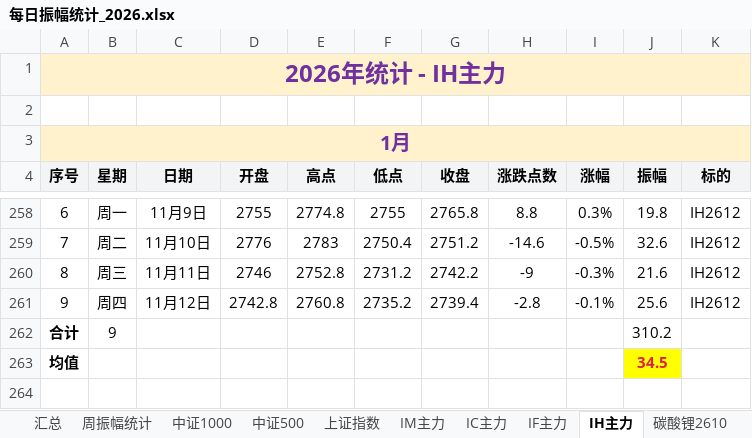
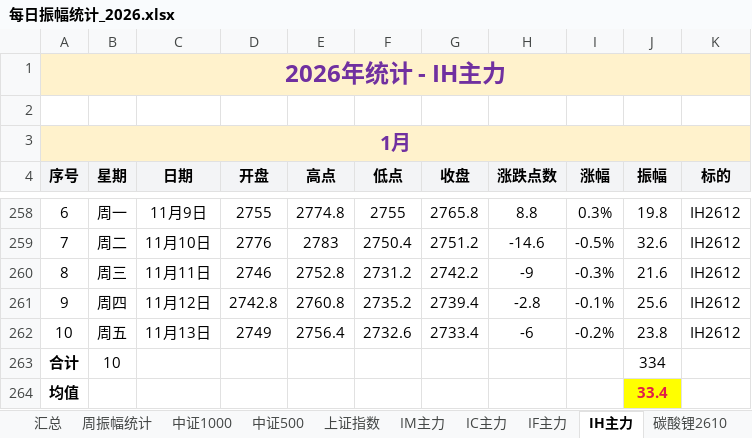
Before and after one commit to iputao-design/futures-amplitude-web, an Excel workbook: 每日振幅统计_2026.xlsx, sheet IH主力, drawn as a sheet; only a part is shown, gaps mark what is left out; values as stored, in another font and other column widths than the file's, no borders; removed rows and columns are numbered as before the commit, all else as after; the diff names each change by its address in the sheet, - before the commit and + after, or states it on an @@ line.

```diff
--- a/每日振幅统计_2026.xlsx (sheet IH主力)
+++ b/每日振幅统计_2026.xlsx (sheet IH主力)
-row 262: 合计 | 9 |  |  |  |  |  |  |  | 310.2
+row 262: 10 | 周五 | 11月13日 | 2749 | 2756.4 | 2732.6 | 2733.4 | -6 | -0.2% | 23.8 | IH2612
+row 263: 合计 | 10 |  |  |  |  |  |  |  | 334
-J264 (振幅): 34.5
+J264 (振幅): 33.4
```
Also changed, not shown: sheet 汇总, sheet 周振幅统计, sheet IF主力, sheet IC主力, sheet 中证500, sheet 中证1000, 1 more sheet, 每日振幅统计.xlsx, 5 other files.
